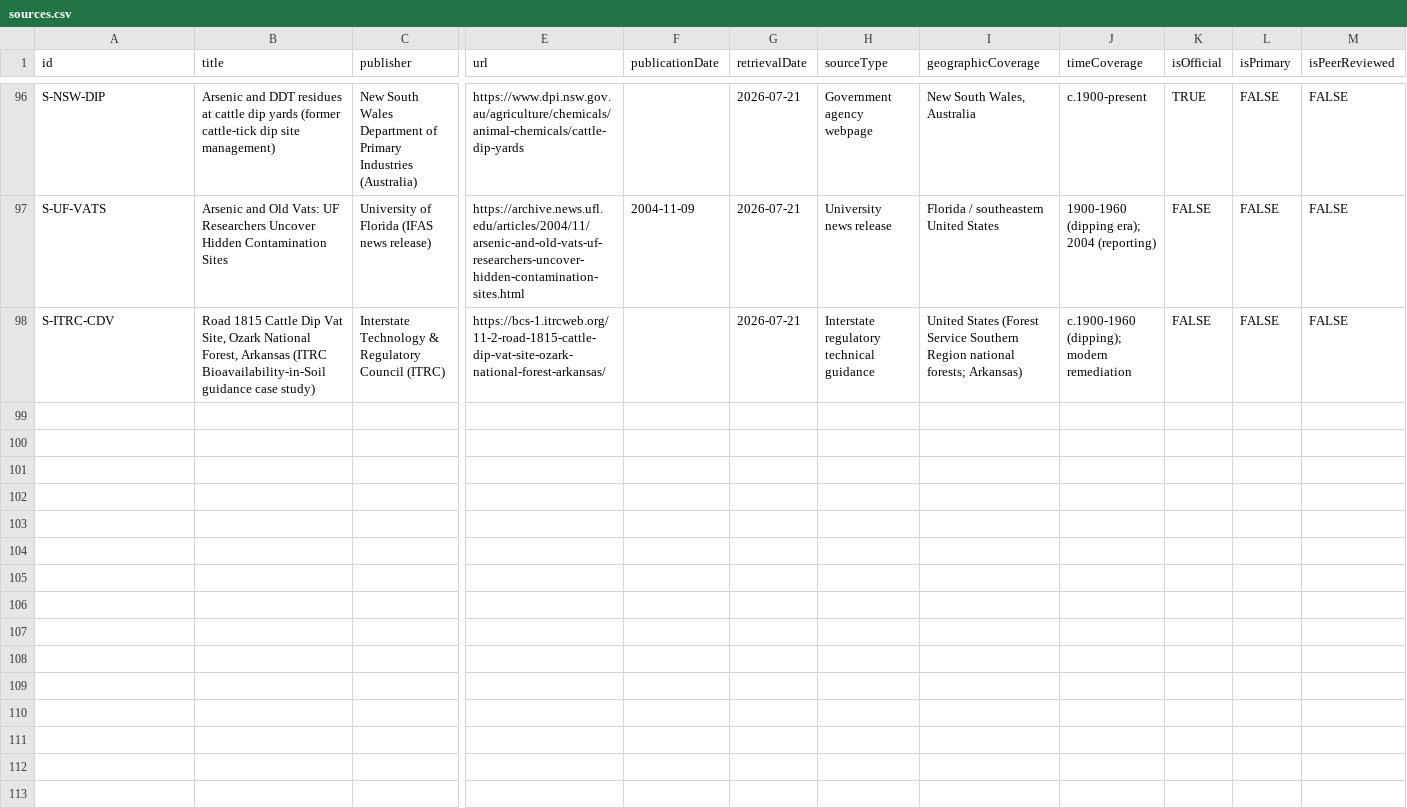
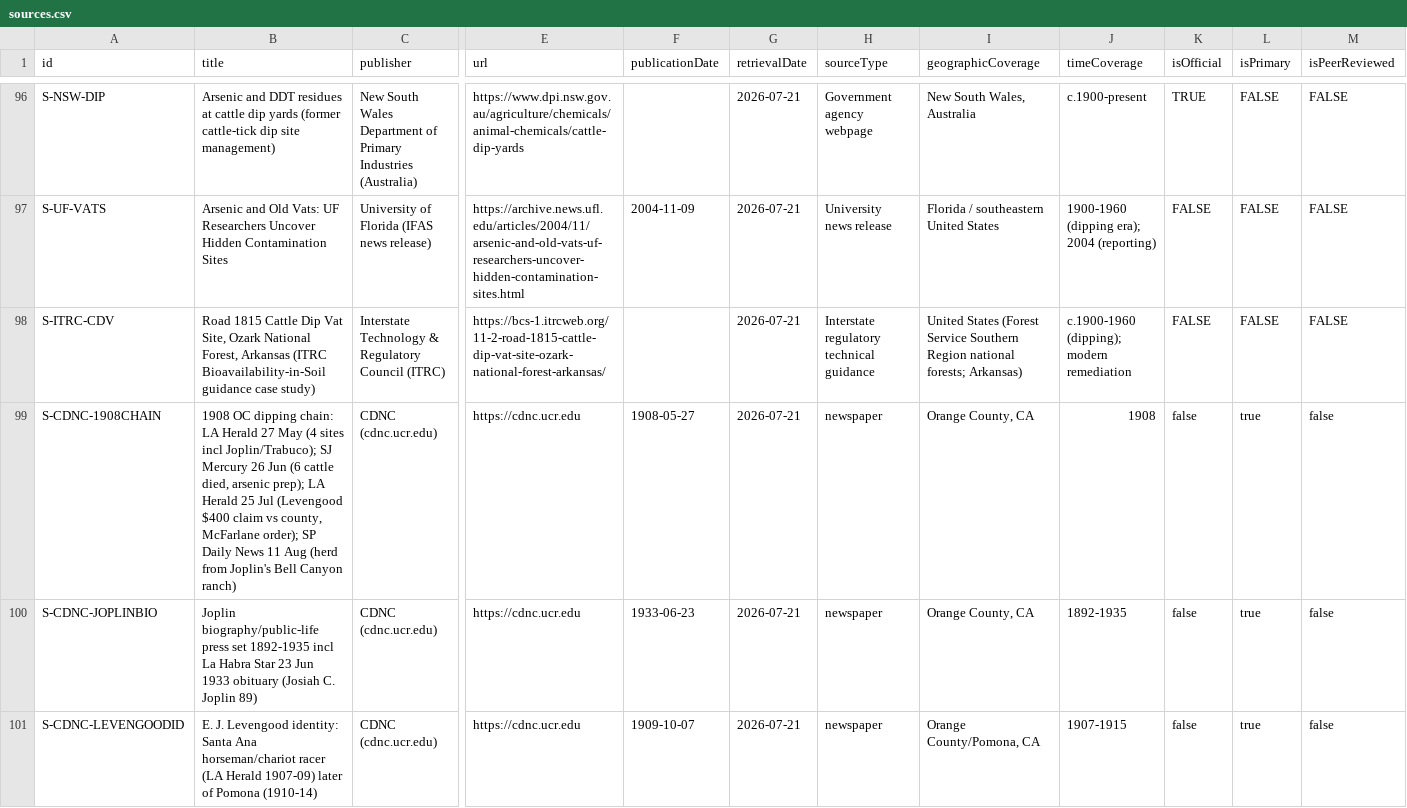
Before and after one commit to cardflip34/ladera-historical-environmental-investigation, a CSV file: research/source_registry/sources.csv, drawn as a sheet; only a part is shown, gaps mark what is left out; rows hold the shown columns only; the diff covers the shown part only; the diff names each change by its address in the sheet, - before the commit and + after, or states it on an @@ line.

```diff
--- a/research/source_registry/sources.csv
+++ b/research/source_registry/sources.csv
+row 99: S-CDNC-1908CHAIN | 1908 OC dipping chain: LA Herald 27 May (4 sites incl Joplin/Trabuco); SJ Mercury 26 Jun (6 cattle died, arsenic prep); LA Herald 25 Jul (Levengood $400 claim vs county, McFarlane order); SP Daily News 11 Aug (herd from Joplin's Bell Canyon ranch) | CDNC (cdnc.ucr.edu) | https://cdnc.ucr.edu | 1908-05-27 | 2026-07-21 | newspaper | Orange County, CA | 1908 | false | true | false
+row 100: S-CDNC-JOPLINBIO | Joplin biography/public-life press set 1892-1935 incl La Habra Star 23 Jun 1933 obituary (Josiah C. Joplin 89) | CDNC (cdnc.ucr.edu) | https://cdnc.ucr.edu | 1933-06-23 | 2026-07-21 | newspaper | Orange County, CA | 1892-1935 | false | true | false
+row 101: S-CDNC-LEVENGOODID | E. J. Levengood identity: Santa Ana horseman/chariot racer (LA Herald 1907-09) later of Pomona (1910-14) | CDNC (cdnc.ucr.edu) | https://cdnc.ucr.edu | 1909-10-07 | 2026-07-21 | newspaper | Orange County/Pomona, CA | 1907-1915 | false | true | false
```
Also changed, not shown: 8 added rows elsewhere in this file, 22 other files.
